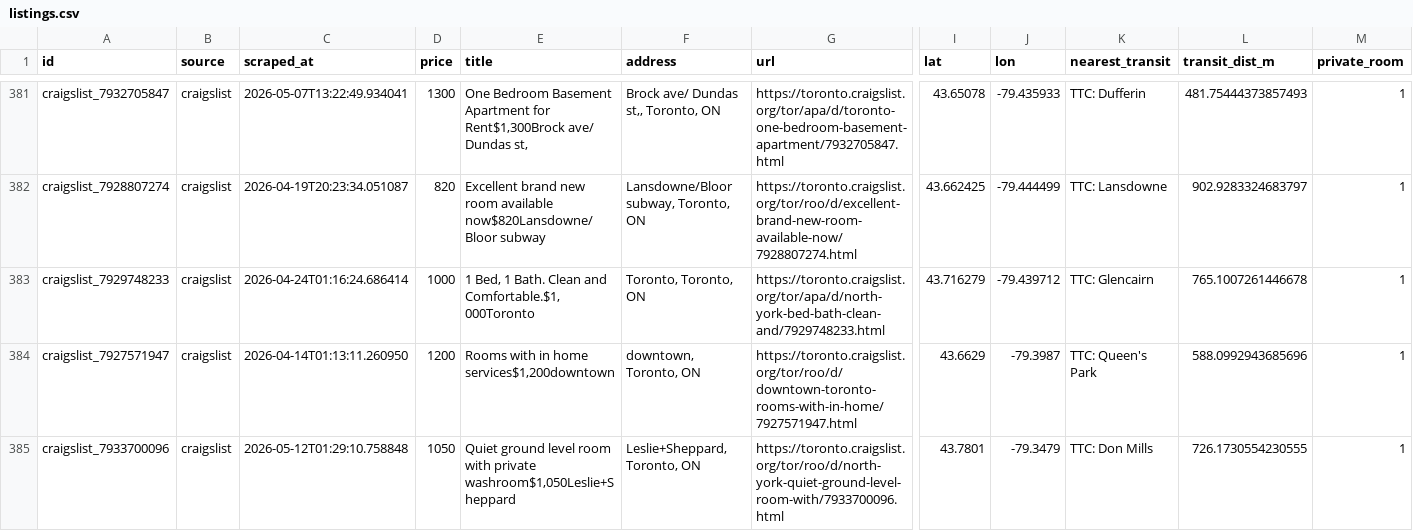
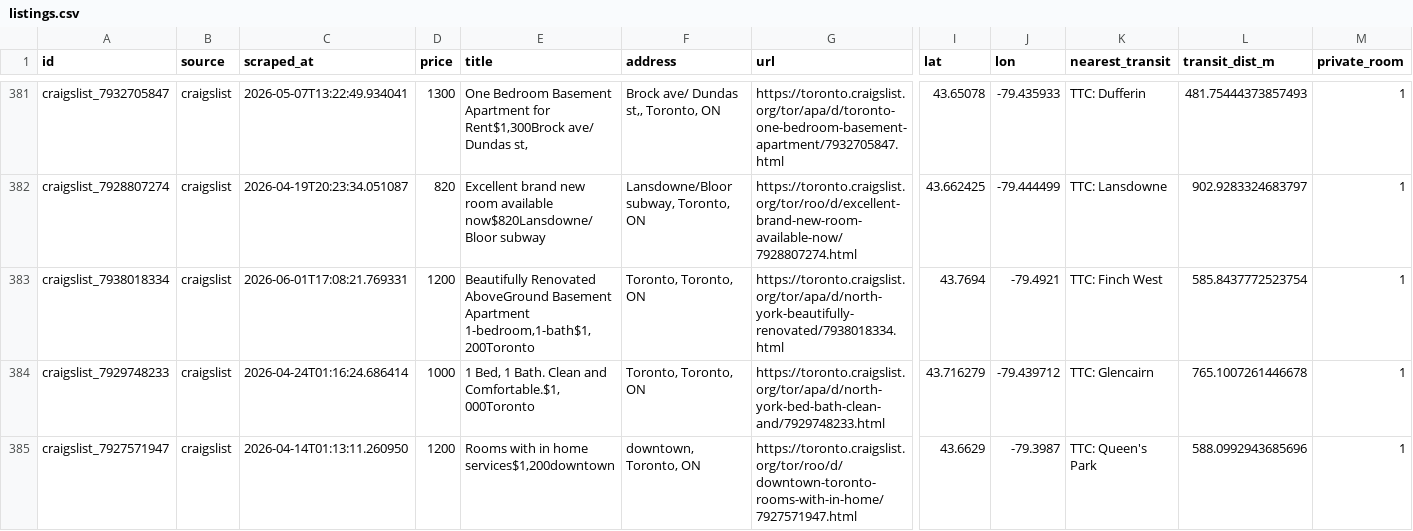
Before and after one commit to ons96/toronto-rental-agent, a CSV file: data/listings.csv, drawn as a sheet; only a part is shown, gaps mark what is left out; the shorter side is filled out with more unchanged rows; rows hold the shown columns only; the diff names each change by its address in the sheet, - before the commit and + after, or states it on an @@ line.

```diff
--- a/data/listings.csv
+++ b/data/listings.csv
+row 383: craigslist_7938018334 | craigslist | 2026-06-01T17:08:21.769331 | 1200 | Beautifully Renovated AboveGround Basement Apartment 1-bedroom,1-bath$1,200Toronto | Toronto, Toronto, ON | https://toronto.craigslist.org/tor/apa/d/north-york-beautifully-renovated/7938018334.html | 43.7694 | -79.4921 | TTC: Finch West | 585.8437772523754 | 1
```
